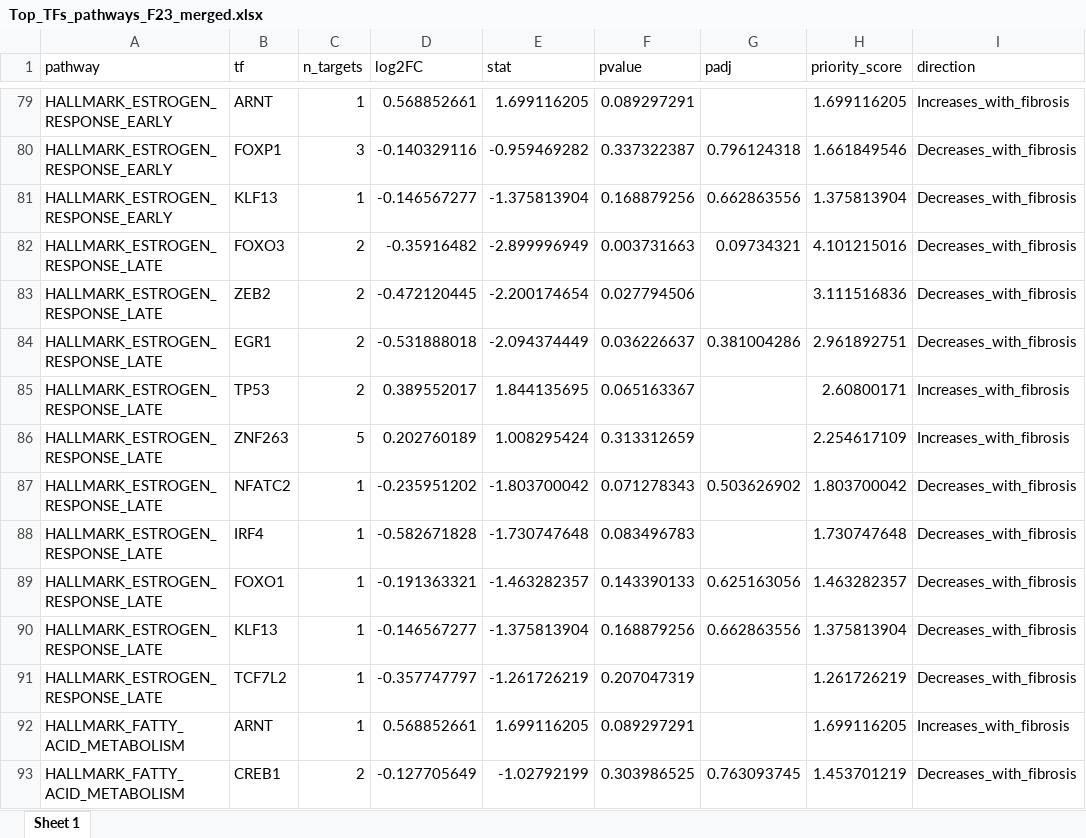
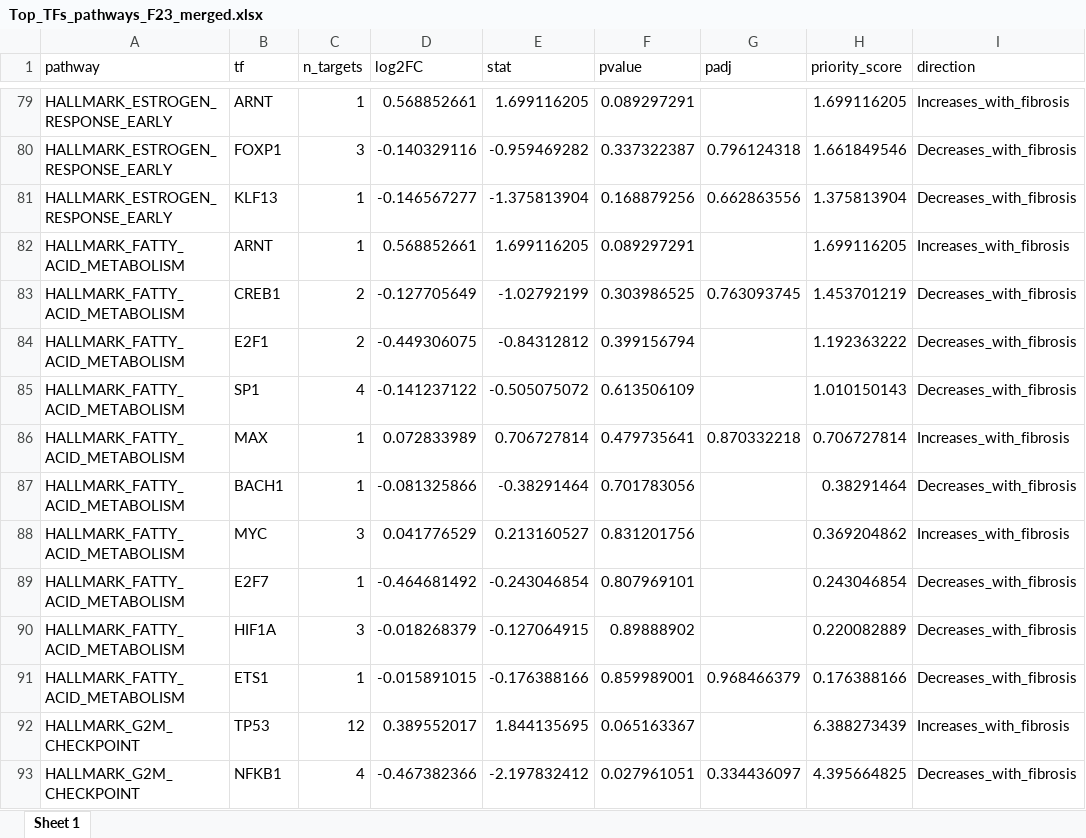
Before and after one commit to chiaramilin-ux/MAIT_cells_in_liver, an Excel workbook: Top_TFs_pathways_F23_merged.xlsx, sheet Sheet 1, drawn as a sheet; only a part is shown, gaps mark what is left out; the shorter side is filled out with more unchanged rows; values as stored, in another font and other column widths than the file's, no borders; the diff names each change by its address in the sheet, - before the commit and + after, or states it on an @@ line.

```diff
--- a/Top_TFs_pathways_F23_merged.xlsx (sheet Sheet 1)
+++ b/Top_TFs_pathways_F23_merged.xlsx (sheet Sheet 1)
-row 82: HALLMARK_ESTROGEN_RESPONSE_LATE | FOXO3 | 2 | -0.35916482 | -2.899996949 | 0.003731663 | 0.09734321 | 4.101215016 | Decreases_with_fibrosis
-row 83: HALLMARK_ESTROGEN_RESPONSE_LATE | ZEB2 | 2 | -0.472120445 | -2.200174654 | 0.027794506 |  | 3.111516836 | Decreases_with_fibrosis
-row 84: HALLMARK_ESTROGEN_RESPONSE_LATE | EGR1 | 2 | -0.531888018 | -2.094374449 | 0.036226637 | 0.381004286 | 2.961892751 | Decreases_with_fibrosis
-row 85: HALLMARK_ESTROGEN_RESPONSE_LATE | TP53 | 2 | 0.389552017 | 1.844135695 | 0.065163367 |  | 2.60800171 | Increases_with_fibrosis
-row 86: HALLMARK_ESTROGEN_RESPONSE_LATE | ZNF263 | 5 | 0.202760189 | 1.008295424 | 0.313312659 |  | 2.254617109 | Increases_with_fibrosis
-row 87: HALLMARK_ESTROGEN_RESPONSE_LATE | NFATC2 | 1 | -0.235951202 | -1.803700042 | 0.071278343 | 0.503626902 | 1.803700042 | Decreases_with_fibrosis
-row 88: HALLMARK_ESTROGEN_RESPONSE_LATE | IRF4 | 1 | -0.582671828 | -1.730747648 | 0.083496783 |  | 1.730747648 | Decreases_with_fibrosis
-row 89: HALLMARK_ESTROGEN_RESPONSE_LATE | FOXO1 | 1 | -0.191363321 | -1.463282357 | 0.143390133 | 0.625163056 | 1.463282357 | Decreases_with_fibrosis
-row 90: HALLMARK_ESTROGEN_RESPONSE_LATE | KLF13 | 1 | -0.146567277 | -1.375813904 | 0.168879256 | 0.662863556 | 1.375813904 | Decreases_with_fibrosis
-row 91: HALLMARK_ESTROGEN_RESPONSE_LATE | TCF7L2 | 1 | -0.357747797 | -1.261726219 | 0.207047319 |  | 1.261726219 | Decreases_with_fibrosis
```
Also changed, not shown: Best_MAIT_markers.xlsx, 3 other files.
